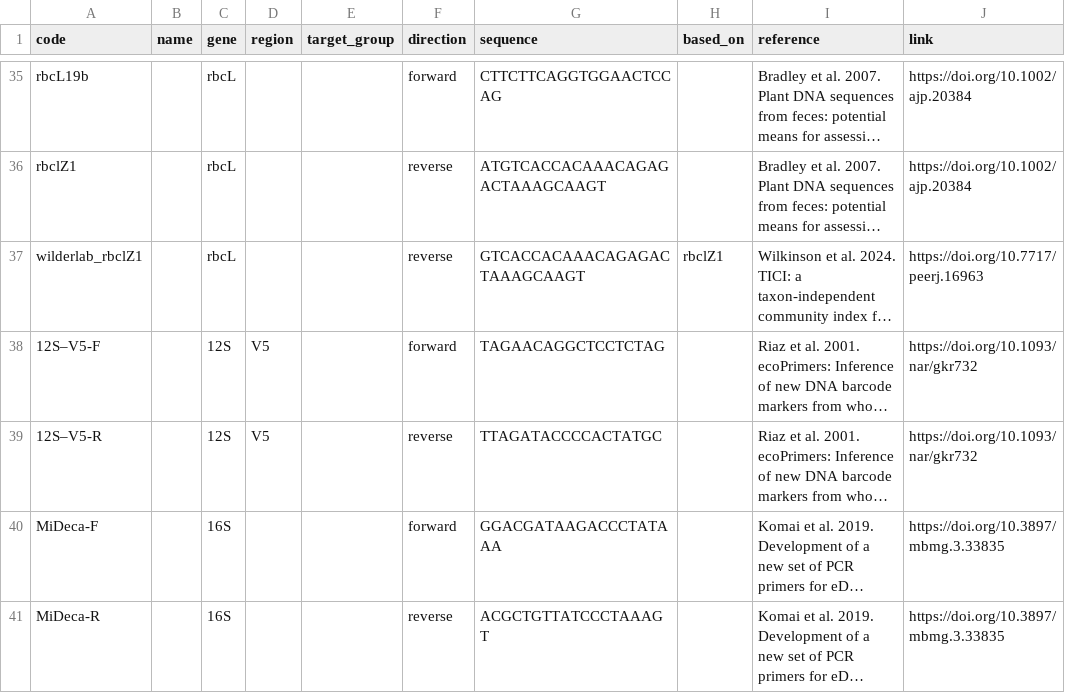
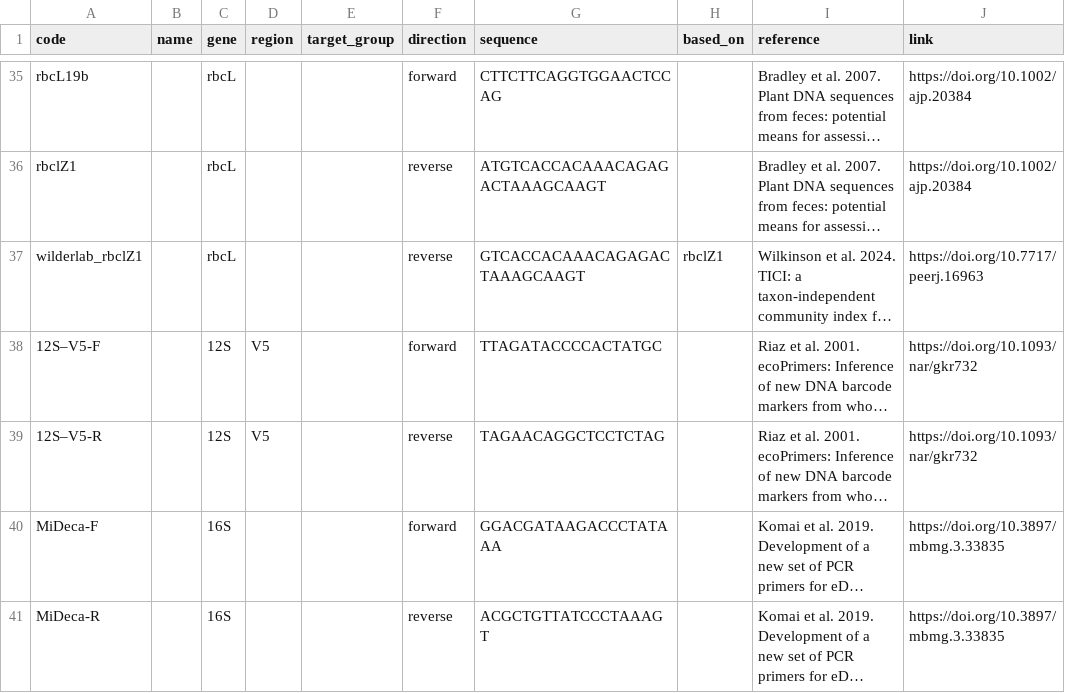
Before and after one commit to pieterprovoost/primersets, a TSV file: primers.tsv, drawn as a sheet; only a part is shown, gaps mark what is left out; long unchanged cells end in …; the diff names each change by its address in the sheet, - before the commit and + after, or states it on an @@ line.

Commit message:
ecoprimers fix

```diff
--- a/primers.tsv
+++ b/primers.tsv
-G38 (sequence): TAGAACAGGCTCCTCTAG
+G38 (sequence): TTAGATACCCCACTATGC
-G39 (sequence): TTAGATACCCCACTATGC
+G39 (sequence): TAGAACAGGCTCCTCTAG
```
